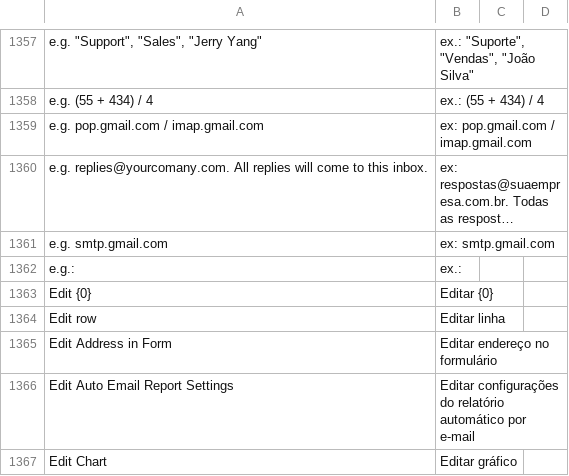
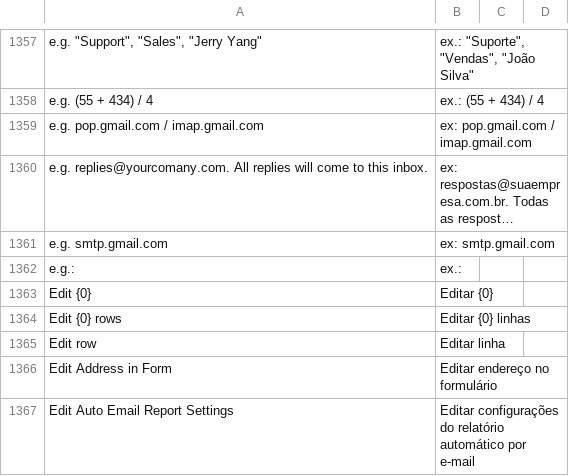
Before and after one commit to sistemasepic/frappe, a CSV file: frappe/translations/pt-BR.csv, drawn as a sheet; only a part is shown, gaps mark what is left out; the shorter side is filled out with more unchanged rows; long unchanged cells end in …; the diff names each change by its address in the sheet, - before the commit and + after, or states it on an @@ line.

```diff
--- a/frappe/translations/pt-BR.csv
+++ b/frappe/translations/pt-BR.csv
+row 1364: Edit {0} rows | Editar {0} linhas
```
Also changed, not shown: 2 other files.
